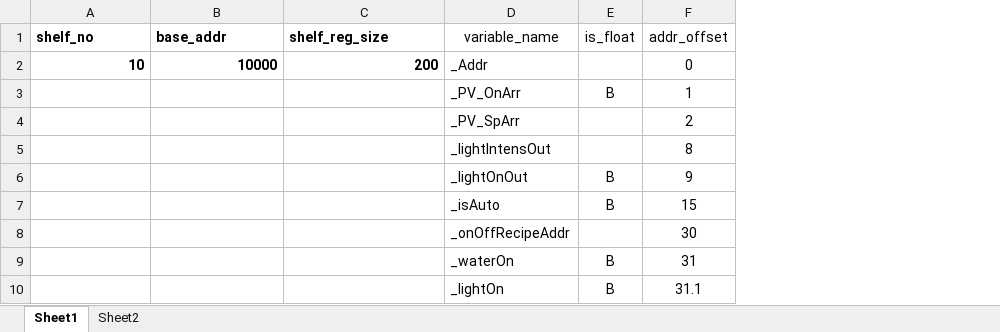
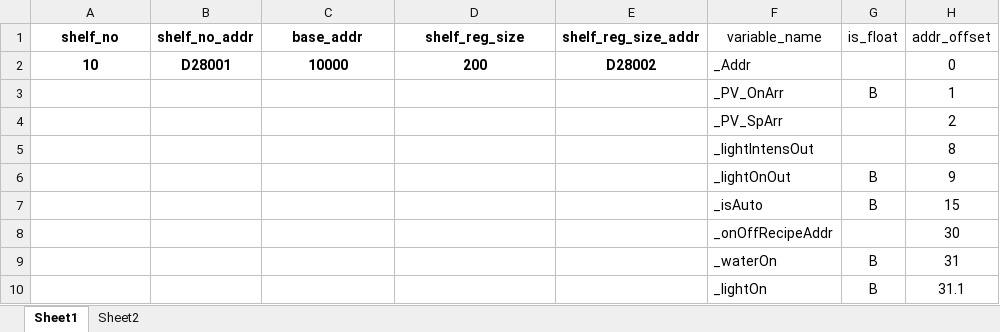
Before and after one commit to T2HOPETECHNIK/Ellemento, an Excel workbook: rack_control/plc/global_variable_template.xlsx, sheet Sheet1, drawn as a sheet; only a part is shown; values as stored, in another font and other column widths than the file's, no borders; addresses are those after the commit; the diff names each change by its address in the sheet, - before the commit and + after, or states it on an @@ line.

Commit message:
Create RackController to loop through ShelfController with ShelfNo.

```diff
--- a/rack_control/plc/global_variable_template.xlsx (sheet Sheet1)
+++ b/rack_control/plc/global_variable_template.xlsx (sheet Sheet1)
+column B (shelf_no_addr), row 2: D28001
+column E (shelf_reg_size_addr), row 2: D28002
-A1 alignment: left
+A1 alignment: center
-C1:D1 alignment: left
+C1:D1 alignment: center
-A2 alignment: right
+A2 alignment: center
-C2:D2 alignment: right
+C2:D2 alignment: center
```
Also changed, not shown: 3 other files.
